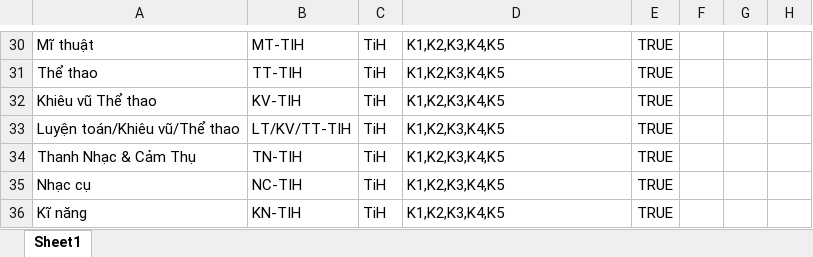
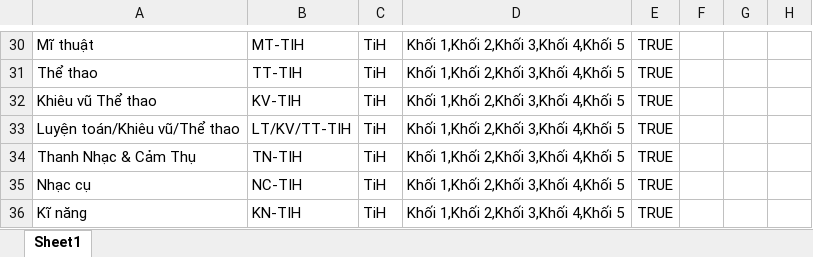
Before and after one commit to Linh3694/workspace-frontend, an Excel workbook: public/Template/Subject-sample.xlsx, sheet Sheet1, drawn as a sheet; only a part is shown, gaps mark what is left out; values as stored, in another font and other column widths than the file's, no borders; the diff covers the shown part only; the diff names each change by its address in the sheet, - before the commit and + after, or states it on an @@ line.

```diff
--- a/public/Template/Subject-sample.xlsx (sheet Sheet1)
+++ b/public/Template/Subject-sample.xlsx (sheet Sheet1)
-D30:D36: K1,K2,K3,K4,K5
+D30:D36: Khối 1,Khối 2,Khối 3,Khối 4,Khối 5
```
Also changed, not shown: 37 edited cells elsewhere in this sheet.
